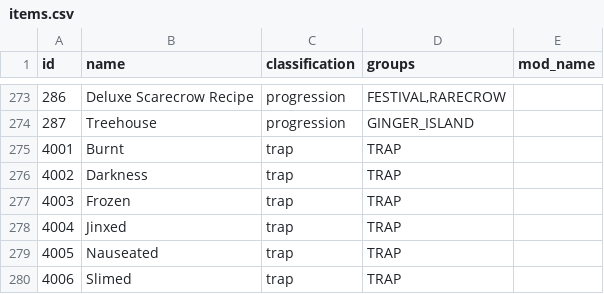
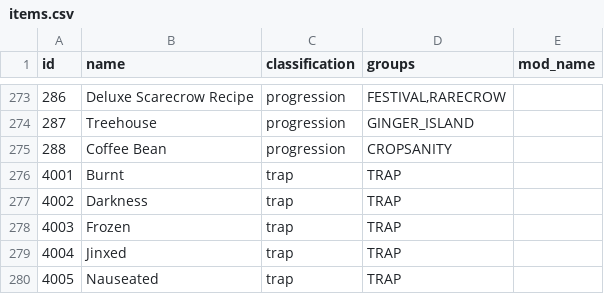
Before and after one commit to dowlle/ctr-archipelago-apworld, a CSV file: worlds/stardew_valley/data/items.csv, drawn as a sheet; only a part is shown, gaps mark what is left out; the shorter side is filled out with more unchanged rows; the diff names each change by its address in the sheet, - before the commit and + after, or states it on an @@ line.

```diff
--- a/worlds/stardew_valley/data/items.csv
+++ b/worlds/stardew_valley/data/items.csv
+row 275: 288 | Coffee Bean | progression | CROPSANITY
```
Also changed, not shown: worlds/stardew_valley/data/crops.csv, worlds/stardew_valley/data/locations.csv, 2 other files.
